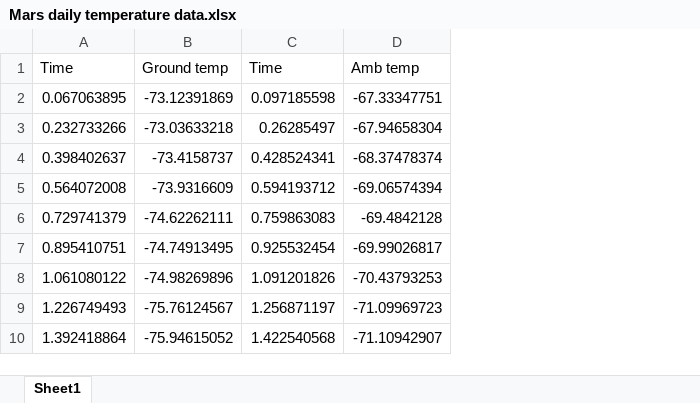
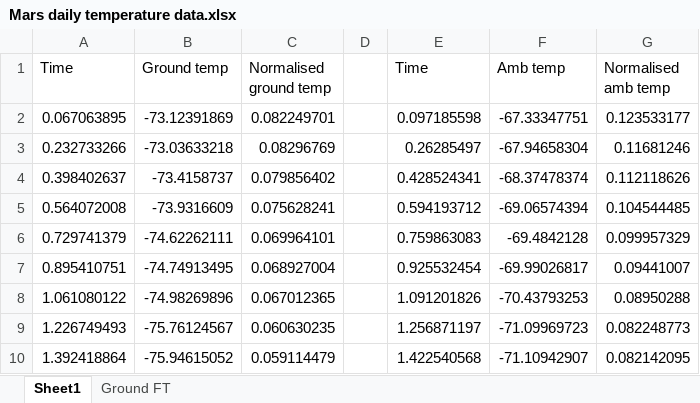
Before and after one commit to smross106/Syrtis, an Excel workbook: tools/Mars daily temperature data.xlsx, sheet Sheet1, drawn as a sheet; only a part is shown; values as stored, in another font and other column widths than the file's, no borders; the diff names each change by its address in the sheet, - before the commit and + after, or states it on an @@ line.

```diff
--- a/tools/Mars daily temperature data.xlsx (sheet Sheet1)
+++ b/tools/Mars daily temperature data.xlsx (sheet Sheet1)
+sheet tab: Ground FT
+column C (Normalised ground temp), rows 2-10: 0.082249701 | 0.08296769 | 0.079856402 | 0.075628241 | 0.069964101 | 0.068927004 | 0.067012365 | 0.060630235 | 0.059114479
+column D, empty
+column G (Normalised amb temp), rows 2-10: 0.123533177 | 0.11681246 | 0.112118626 | 0.104544485 | 0.099957329 | 0.09441007 | 0.08950288 | 0.082248773 | 0.082142095
```
Also changed, not shown: 3 other files.
